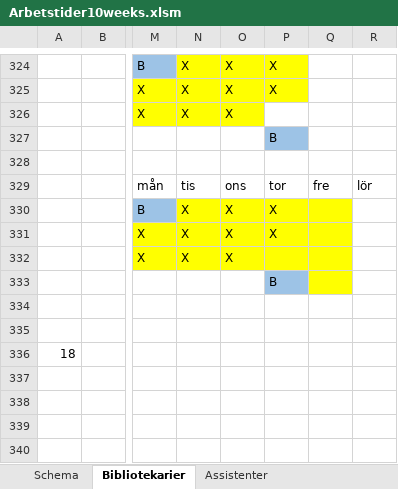
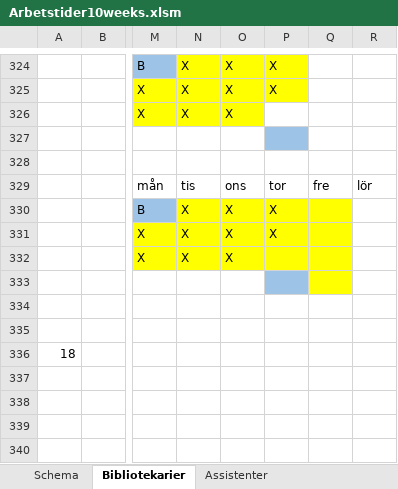
Before and after one commit to Optoteket/main, an Excel workbook: AMPLmodel/Visualisation/Arbetstider10weeks.xlsm, sheet Bibliotekarier, drawn as a sheet; only a part is shown, gaps mark what is left out; values as stored, in another font and other column widths than the file's, no borders; conditional formats not drawn; the diff names each change by its address in the sheet, - before the commit and + after, or states it on an @@ line.

```diff
--- a/AMPLmodel/Visualisation/Arbetstider10weeks.xlsm (sheet Bibliotekarier)
+++ b/AMPLmodel/Visualisation/Arbetstider10weeks.xlsm (sheet Bibliotekarier)
-P327: B
+P327: (empty)
-P333: B
+P333: (empty)
```
Also changed, not shown: AMPLmodel/Visualisation/Visualize10weeks.xlsm, 5 other files.
